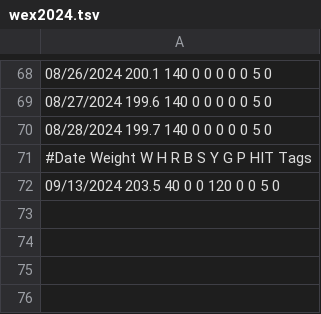
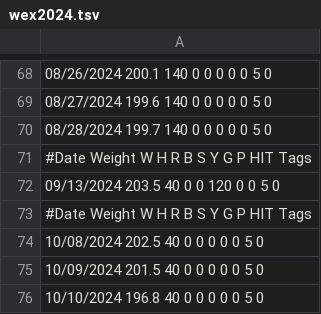
Before and after one commit to mat8025/GAPPS, a TSV file: DAT/wex2024.tsv, drawn as a sheet; only a part is shown, gaps mark what is left out; the diff names each change by its address in the sheet, - before the commit and + after, or states it on an @@ line.

```diff
--- a/DAT/wex2024.tsv
+++ b/DAT/wex2024.tsv
+row 73: #Date Weight W H R B S Y G P HIT Tags
+row 74: 10/08/2024 202.5 40 0 0 0 0 0 5 0
+row 75: 10/09/2024 201.5 40 0 0 0 0 0 5 0
+row 76: 10/10/2024 196.8 40 0 0 0 0 0 5 0
```
Also changed, not shown: DAT/cc2024.tsv, 5 other files.
